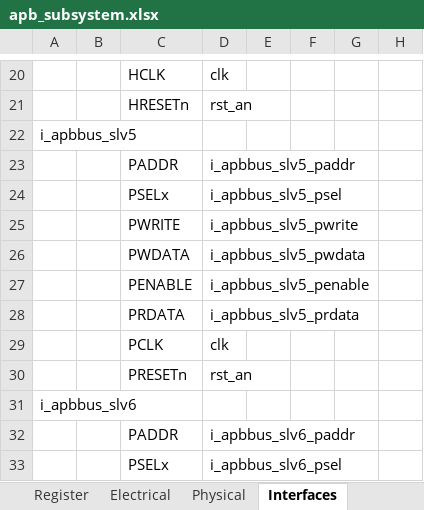
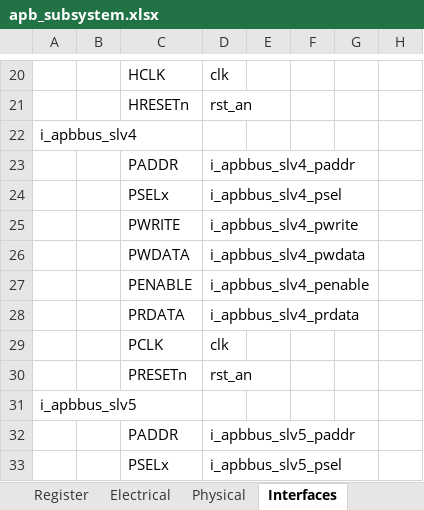
Before and after one commit to gopalgogna11/hello-world, an Excel workbook: my1stProject/apb_subsystem/apb_subsystem.xlsx, sheet Interfaces, drawn as a sheet; only a part is shown, gaps mark what is left out; the shorter side is filled out with more unchanged rows; values as stored, in another font and other column widths than the file's, no borders; the diff names each change by its address in the sheet, - before the commit and + after, or states it on an @@ line.

```diff
--- a/my1stProject/apb_subsystem/apb_subsystem.xlsx (sheet Interfaces)
+++ b/my1stProject/apb_subsystem/apb_subsystem.xlsx (sheet Interfaces)
+row 22: i_apbbus_slv4
+row 23:  |  | PADDR | i_apbbus_slv4_paddr
+row 24:  |  | PSELx | i_apbbus_slv4_psel
+row 25:  |  | PWRITE | i_apbbus_slv4_pwrite
+row 26:  |  | PWDATA | i_apbbus_slv4_pwdata
+row 27:  |  | PENABLE | i_apbbus_slv4_penable
+row 28:  |  | PRDATA | i_apbbus_slv4_prdata
+row 29:  |  | PCLK | clk
+row 30:  |  | PRESETn | rst_an
```
Also changed, not shown: 3 other files.
